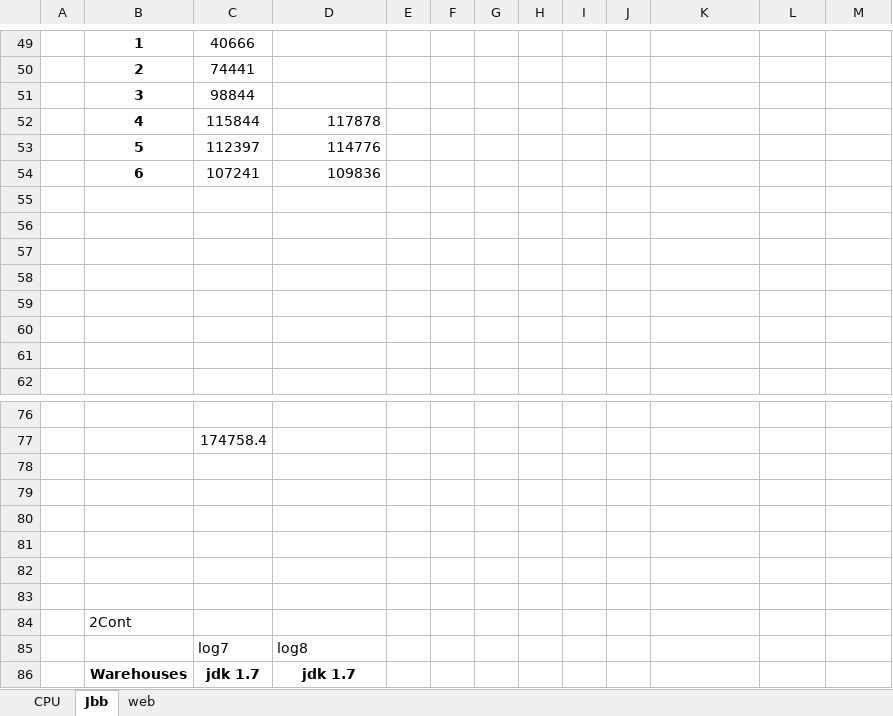
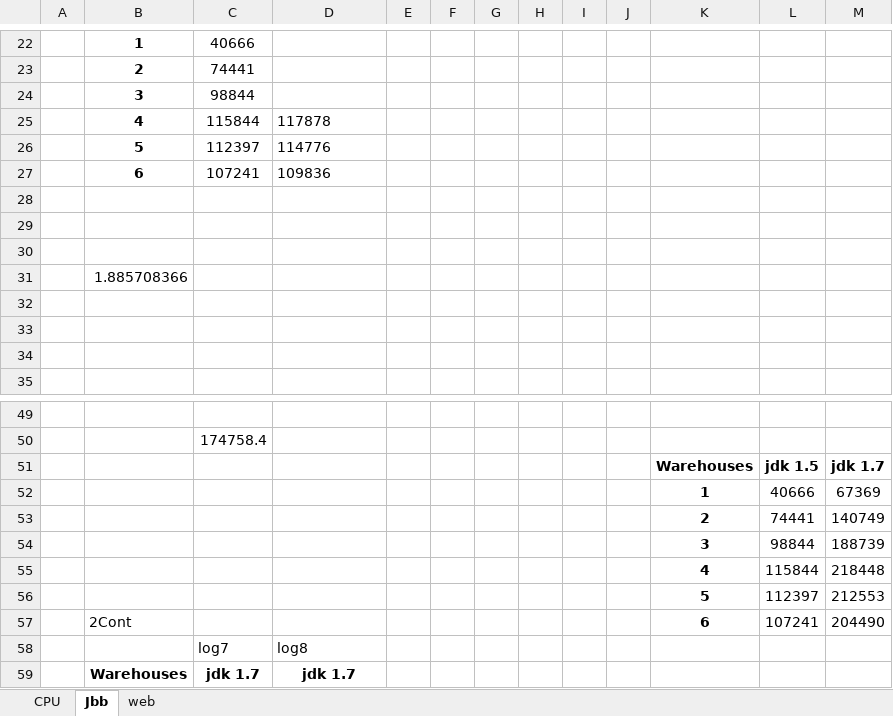
Before and after one commit to Davizuco/virtualizacion, an Excel workbook: Workbook1.xlsx, sheet Jbb, drawn as a sheet; only a part is shown, gaps mark what is left out; values as stored, in another font and other column widths than the file's, no borders; charts and pictures not drawn; removed rows and columns are numbered as before the commit, all else as after; the diff covers the shown part only; the diff names each change by its address in the sheet, - before the commit and + after, or states it on an @@ line.

```diff
--- a/Workbook1.xlsx (sheet Jbb)
+++ b/Workbook1.xlsx (sheet Jbb)
-D25:D27 alignment: right
+D25:D27 alignment: left
-B31: (empty)
+B31: 1.885708366
-row 51: (empty)
+row 51:  |  |  |  |  |  |  |  |  |  | Warehouses | jdk 1.5 | jdk 1.7
-row 52: (empty)
+row 52:  |  |  |  |  |  |  |  |  |  | 1 | 40666 | 67369
-row 53: (empty)
+row 53:  |  |  |  |  |  |  |  |  |  | 2 | 74441 | 140749
-row 54: (empty)
+row 54:  |  |  |  |  |  |  |  |  |  | 3 | 98844 | 188739
-row 55: (empty)
+row 55:  |  |  |  |  |  |  |  |  |  | 4 | 115844 | 218448
-row 56: (empty)
+row 56:  |  |  |  |  |  |  |  |  |  | 5 | 112397 | 212553
-row 84:  | 2Cont
+row 57:  | 2Cont |  |  |  |  |  |  |  |  | 6 | 107241 | 204490
```
Also changed, not shown: 4 added rows, 32 removed rows, 7 edited cells and cell formats elsewhere in this sheet, sheet CPU, sheet web, formulas that keep their value, charts or pictures, 3 other files.
